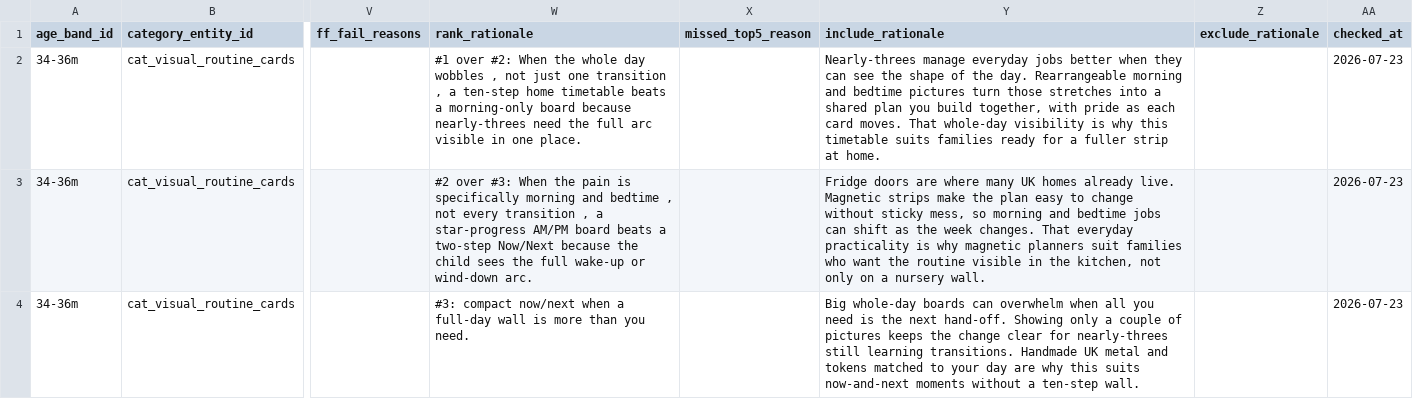
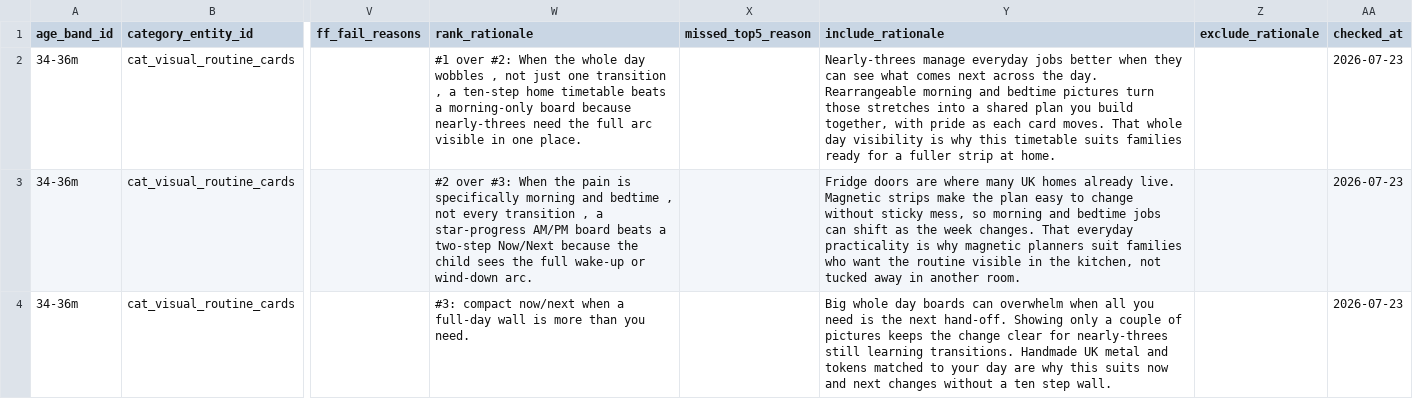
Before and after one commit to glownest2026-droid/ember, a CSV file: agent-tools/exports/stage3/34-36m/research/ledgers/stage3_evidence_ledger_34-36m_cat_visual_routine_cards.csv, drawn as a sheet; only a part is shown, gaps mark what is left out; the diff covers the shown part only; the diff names each change by its address in the sheet, - before the commit and + after, or states it on an @@ line.

```diff
--- a/agent-tools/exports/stage3/34-36m/research/ledgers/stage3_evidence_ledger_34-36m_cat_visual_routine_cards.csv
+++ b/agent-tools/exports/stage3/34-36m/research/ledgers/stage3_evidence_ledger_34-36m_cat_visual_routine_cards.csv
-Y2 (include_rationale): …can see the shape of the day. Rearrangeable morning and bedtime pictures turn those stretches into a shared plan you build together, with pride as each card moves. That whole-day visibility is…
+Y2 (include_rationale): …can see what comes next across the day. Rearrangeable morning and bedtime pictures turn those stretches into a shared plan you build together, with pride as each card moves. That whole day visibility is…
-Y3 (include_rationale): …kitchen, not only on a nursery wall.
+Y3 (include_rationale): …kitchen, not tucked away in another room.
-Y4 (include_rationale): Big whole-day boards can overwhelm when all you need is the next hand-off. Showing only a couple of pictures keeps the change clear for nearly-threes still learning transitions. Handmade UK metal and tokens matched to your day are why this suits now-and-next moments without a ten-step wall.
+Y4 (include_rationale): Big whole day boards can overwhelm when all you need is the next hand-off. Showing only a couple of pictures keeps the change clear for nearly-threes still learning transitions. Handmade UK metal and tokens matched to your day are why this suits now and next changes without a ten step wall.
```
Also changed, not shown: 2 edited cells elsewhere in this file, agent-tools/exports/stage3/34-36m/research/ledgers/stage3_evidence_ledger_34-36m_cat_balance_stepping_stones.csv, agent-tools/exports/stage3/34-36m/research/ledgers/stage3_evidence_ledger_34-36m_cat_feelings_faces_books.csv, 47 other files.
